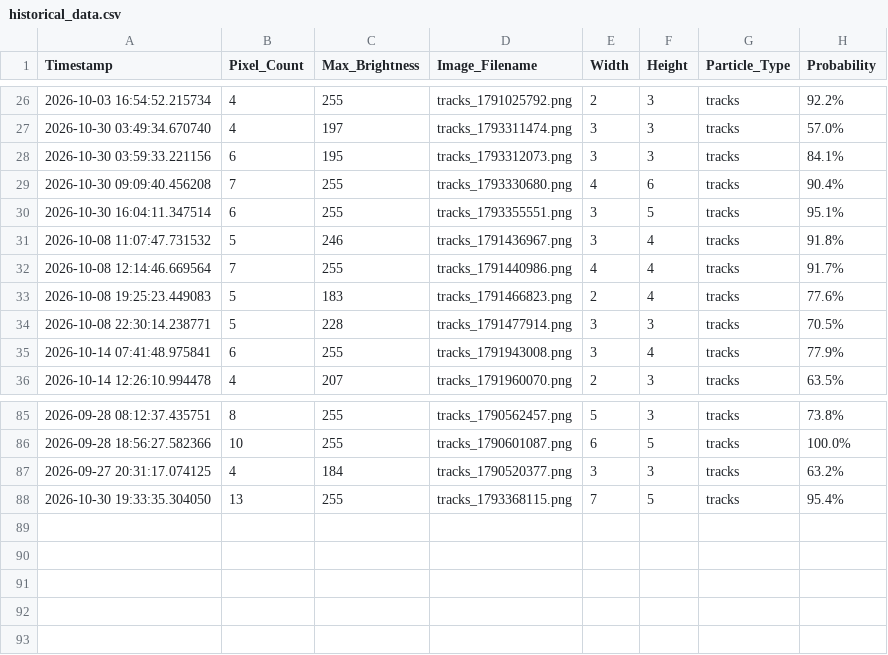
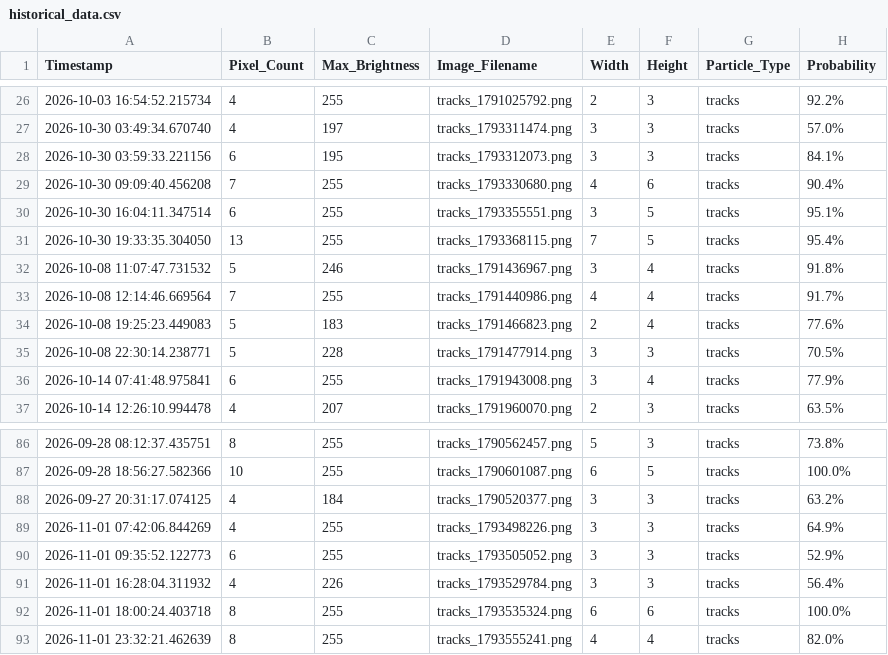
Before and after one commit to bkb3/muon-observatory, a CSV file: static/historical_data.csv, drawn as a sheet; only a part is shown, gaps mark what is left out.

```diff
--- a/static/historical_data.csv
+++ b/static/historical_data.csv
@@ -30,2 +30,3 @@ Timestamp,Pixel_Count,Max_Brightness,Image_Filename,Width,Height,Particle_Type,P
 2026-10-30 16:04:11.347514,6,255,tracks_1793355551.png,3,5,tracks,95.1%
+2026-10-30 19:33:35.304050,13,255,tracks_1793368115.png,7,5,tracks,95.4%
 2026-10-08 11:07:47.731532,5,246,tracks_1791436967.png,3,4,tracks,91.8%
@@ -87,2 +88,6 @@ Timestamp,Pixel_Count,Max_Brightness,Image_Filename,Width,Height,Particle_Type,P
 2026-09-27 20:31:17.074125,4,184,tracks_1790520377.png,3,3,tracks,63.2%
-2026-10-30 19:33:35.304050,13,255,tracks_1793368115.png,7,5,tracks,95.4%
+2026-11-01 07:42:06.844269,4,255,tracks_1793498226.png,3,3,tracks,64.9%
+2026-11-01 09:35:52.122773,6,255,tracks_1793505052.png,3,3,tracks,52.9%
+2026-11-01 16:28:04.311932,4,226,tracks_1793529784.png,3,3,tracks,56.4%
+2026-11-01 18:00:24.403718,8,255,tracks_1793535324.png,6,6,tracks,100.0%
+2026-11-01 23:32:21.462639,8,255,tracks_1793555241.png,4,4,tracks,82.0%
```
Also changed, not shown: data/2026/11/01/muon_log.csv, 35 other files.
